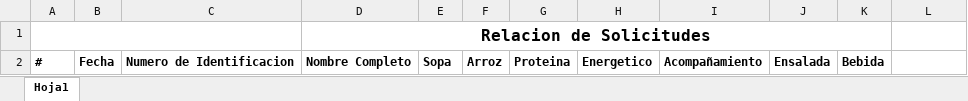
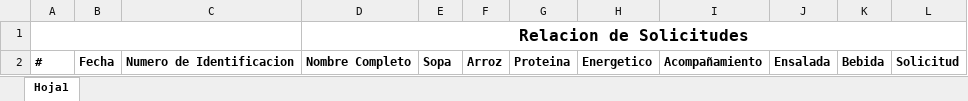
Before and after one commit to FeliG2202/alfonso.junicalmedical.com.co, an Excel workbook: src/Views/assets/excel/reporte-almuerzos-empl.xlsx, sheet Hoja1, drawn as a sheet; values as stored, in another font and other column widths than the file's, no borders; charts and pictures not drawn; the diff names each change by its address in the sheet, - before the commit and + after, or states it on an @@ line.

Commit message:
se implementa la una nueva funcion de borrar las url, y se coloca un nuevo dato para cuando se registra los almuerzos

```diff
--- a/src/Views/assets/excel/reporte-almuerzos-empl.xlsx (sheet Hoja1)
+++ b/src/Views/assets/excel/reporte-almuerzos-empl.xlsx (sheet Hoja1)
-D1:K1 merged
+D1:L1 merged
-L2: (empty)
+L2: Solicitud
```
Also changed, not shown: 6 other files.
